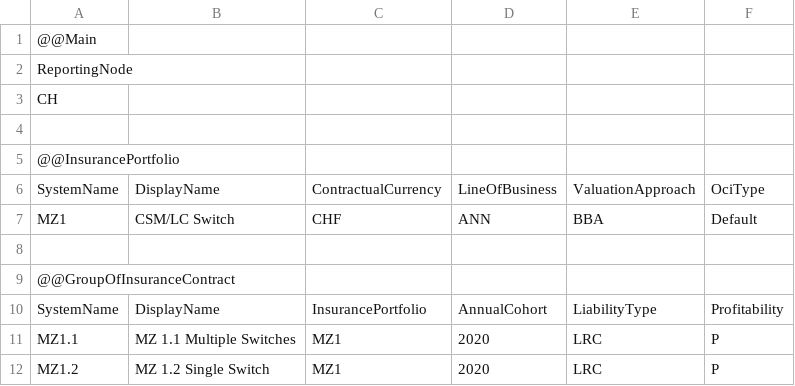
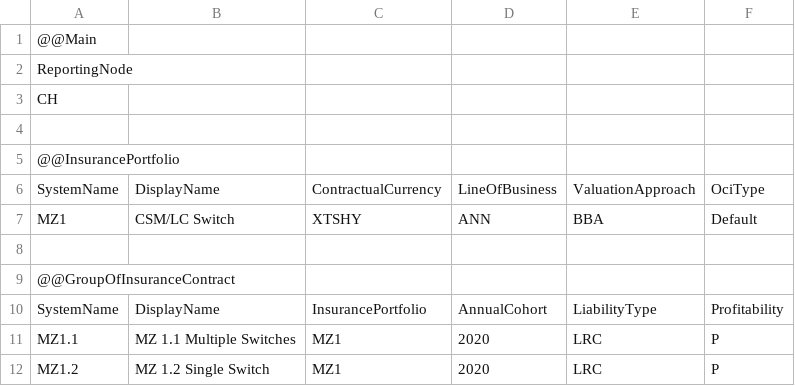
Before and after one commit to Systemorph/IFRS17CalculationEngine, a CSV file: ifrs17-template/PracticalUseCases/SingleVsMultipleCsmSwitch/DataNodes_CsmSwitch_CH.csv, drawn as a sheet.

```diff
--- a/ifrs17-template/PracticalUseCases/SingleVsMultipleCsmSwitch/DataNodes_CsmSwitch_CH.csv
+++ b/ifrs17-template/PracticalUseCases/SingleVsMultipleCsmSwitch/DataNodes_CsmSwitch_CH.csv
@@ -6,3 +6,3 @@ CH,,,,,
 SystemName,DisplayName,ContractualCurrency,LineOfBusiness,ValuationApproach,OciType
-MZ1,CSM/LC Switch,CHF,ANN,BBA,Default
+MZ1,CSM/LC Switch,XTSHY,ANN,BBA,Default
 ,,,,,
```
Also changed, not shown: ifrs17-template/Files/Dimensions.csv, ifrs17-template/Files/Parameters/YieldCurve.csv.
